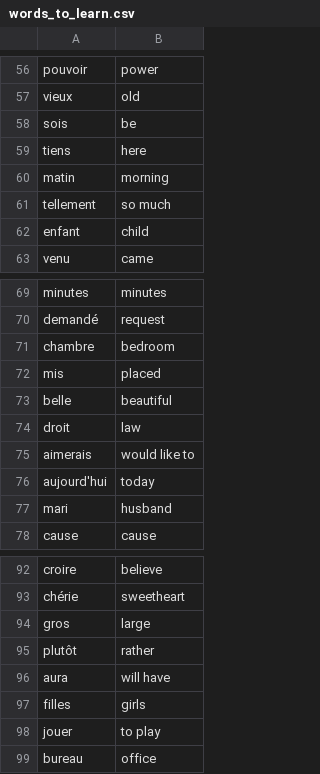
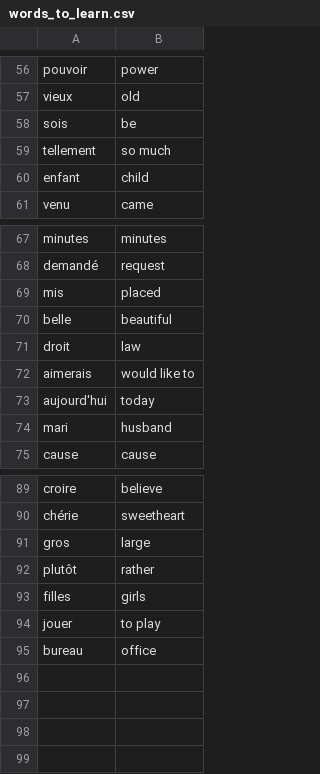
Before and after one commit to YosefHayim/learning, a CSV file: Python/Udemy - 100 Days of Code The Complete Python Pro Bootcamp/September 2024/06.09.2024 - Day 31/data/words_to_learn.csv, drawn as a sheet; only a part is shown, gaps mark what is left out; the diff names each change by its address in the sheet, - before the commit and + after, or states it on an @@ line.

```diff
--- a/Python/Udemy - 100 Days of Code The Complete Python Pro Bootcamp/September 2024/06.09.2024 - Day 31/data/words_to_learn.csv
+++ b/Python/Udemy - 100 Days of Code The Complete Python Pro Bootcamp/September 2024/06.09.2024 - Day 31/data/words_to_learn.csv
-row 59: tiens | here
-row 60: matin | morning
-row 71: chambre | bedroom
-row 96: aura | will have
```
Also changed, not shown: 11 other files.
